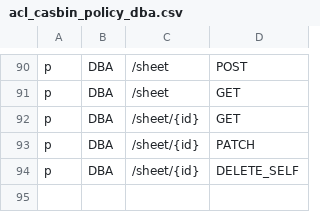
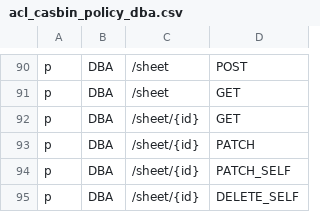
Before and after one commit to Superoldman96/bytebase, a CSV file: server/acl_casbin_policy_dba.csv, drawn as a sheet; only a part is shown, gaps mark what is left out.

```diff
--- a/server/acl_casbin_policy_dba.csv
+++ b/server/acl_casbin_policy_dba.csv
@@ -93,2 +93,3 @@ p, DBA, /sheet/{id}, GET
 p, DBA, /sheet/{id}, PATCH
+p, DBA, /sheet/{id}, PATCH_SELF
 p, DBA, /sheet/{id}, DELETE_SELF
```
Also changed, not shown: server/acl_casbin_policy_developer.csv, server/acl_casbin_policy_owner.csv, 1 other file.
